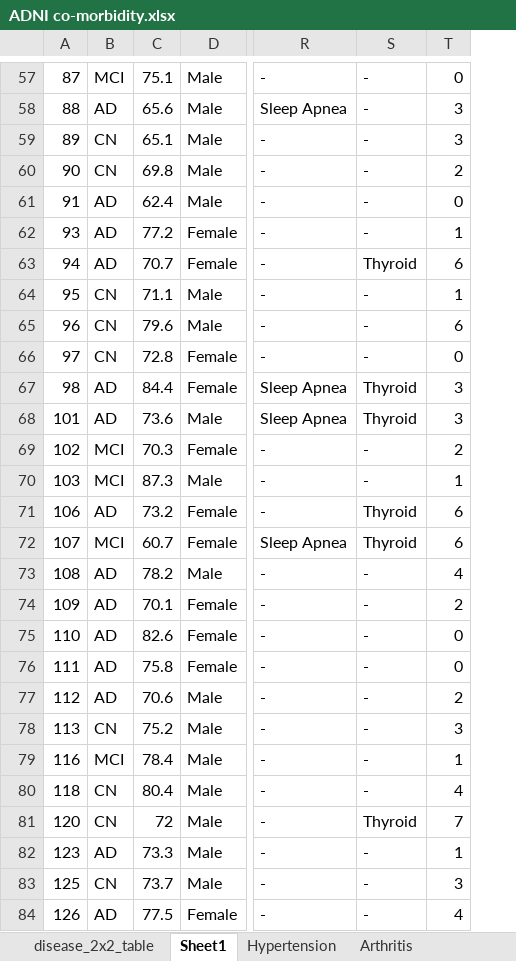
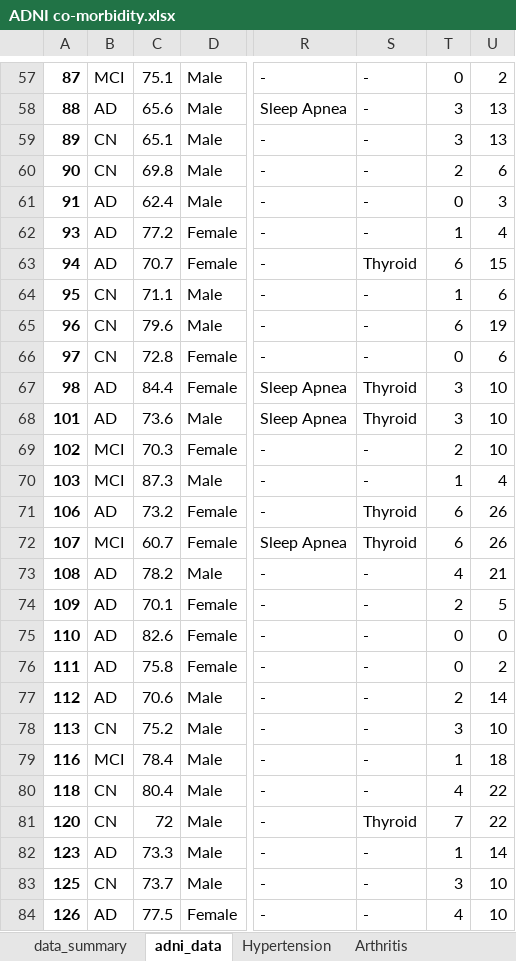
Before and after one commit to SiwatChairat/florey-data-analysis, an Excel workbook: ADNI co-morbidity.xlsx, sheet adni_data, drawn as a sheet; only a part is shown, gaps mark what is left out; values as stored, in another font and other column widths than the file's, no borders; the diff covers the shown part only; the diff names each change by its address in the sheet, - before the commit and + after, or states it on an @@ line.

```diff
--- a/ADNI co-morbidity.xlsx (sheet adni_data)
+++ b/ADNI co-morbidity.xlsx (sheet adni_data)
-sheet tab: disease_2x2_table
+sheet tab: data_summary
-sheet tab: Sheet1
+sheet tab: adni_data
+column U, rows 57-84: 2 | 13 | 13 | 6 | 3 | 4 | 15 | 6 | 19 | 6 | 10 | 10 | 10 | 4 | 26 | 26 | 21 | 5 | 0 | 2 | 14 | 10 | 18 | 22 | 22 | 14 | 10 | 10
-A57:A84 bold: off
+A57:A84 bold: on
```
Also changed, not shown: cell formats elsewhere in this sheet, sheet Arthritis, sheet Hypertension, sheet data_summary, other sheet tabs, 4 other files.
